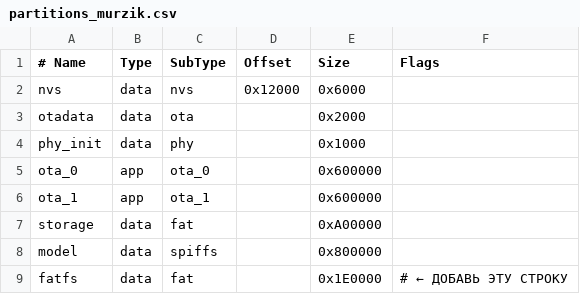
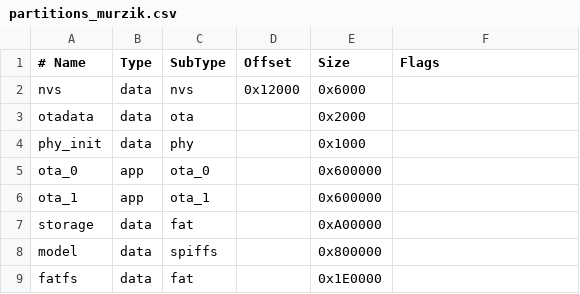
Before and after one commit to ProjectMurzik/murzik2.0, a CSV file: partitions/partitions_murzik.csv, drawn as a sheet.

Commit message:
Update partitions_murzik.csv

```diff
--- a/partitions/partitions_murzik.csv
+++ b/partitions/partitions_murzik.csv
@@ -8,2 +8,2 @@ storage,  data, fat,     ,        0xA00000,
 model,    data, spiffs,  ,        0x800000,
-fatfs,    data, fat,     ,        0x1E0000,   # ← ДОБАВЬ ЭТУ СТРОКУ
+fatfs,    data, fat,     ,        0x1E0000,
```
